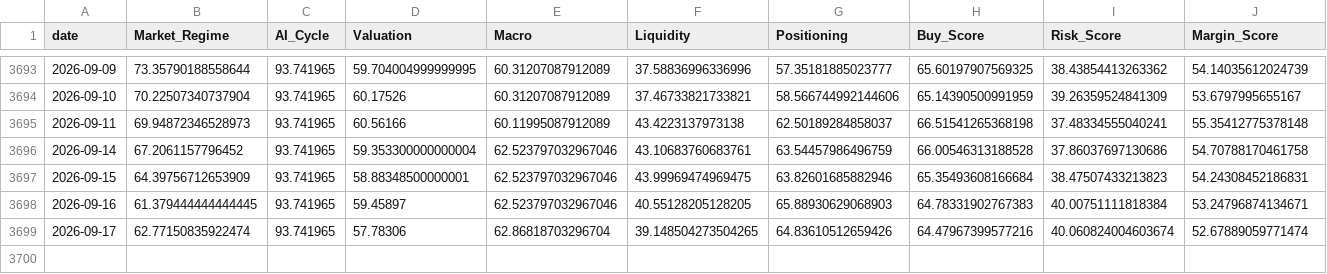
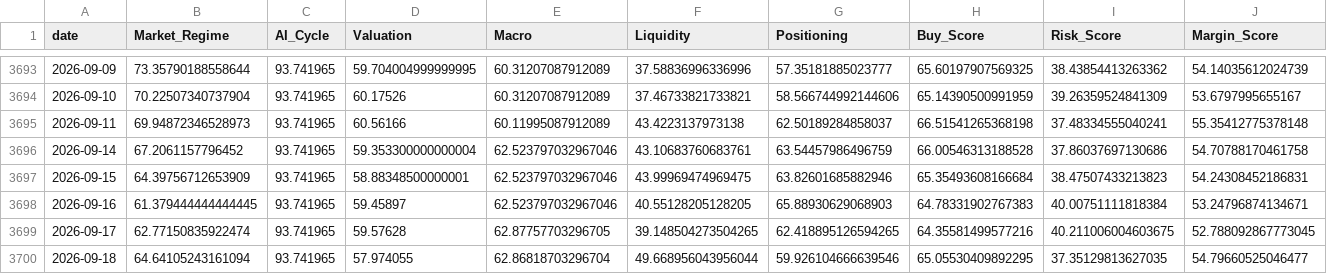
Before and after one commit to oldweng415-dev/investment-os, a CSV file: output/score_history.csv, drawn as a sheet; only a part is shown, gaps mark what is left out; rows hold the shown columns only; the diff names each change by its address in the sheet, - before the commit and + after, or states it on an @@ line.

```diff
--- a/output/score_history.csv
+++ b/output/score_history.csv
-D3699 (Valuation): 57.78306
+D3699 (Valuation): 59.57628
-E3699 (Macro): 62.86818703296704
+E3699 (Macro): 62.87757703296705
-G3699 (Positioning): 64.83610512659426
+G3699 (Positioning): 62.418895126594265
-H3699 (Buy_Score): 64.47967399577216
+H3699 (Buy_Score): 64.35581499577216
-I3699 (Risk_Score): 40.060824004603674
+I3699 (Risk_Score): 40.211006004603675
-J3699 (Margin_Score): 52.67889059771474
+J3699 (Margin_Score): 52.788092867773045
+row 3700: 2026-09-18 | 64.64105243161094 | 93.741965 | 57.974055 | 62.86818703296704 | 49.668956043956044 | 59.926104666639546 | 65.05530409892295 | 37.35129813627035 | 54.79660525046477
```
Also changed, not shown: output/module_data_quality.csv, output/raw_indicator_snapshot.csv, 6 other files.
